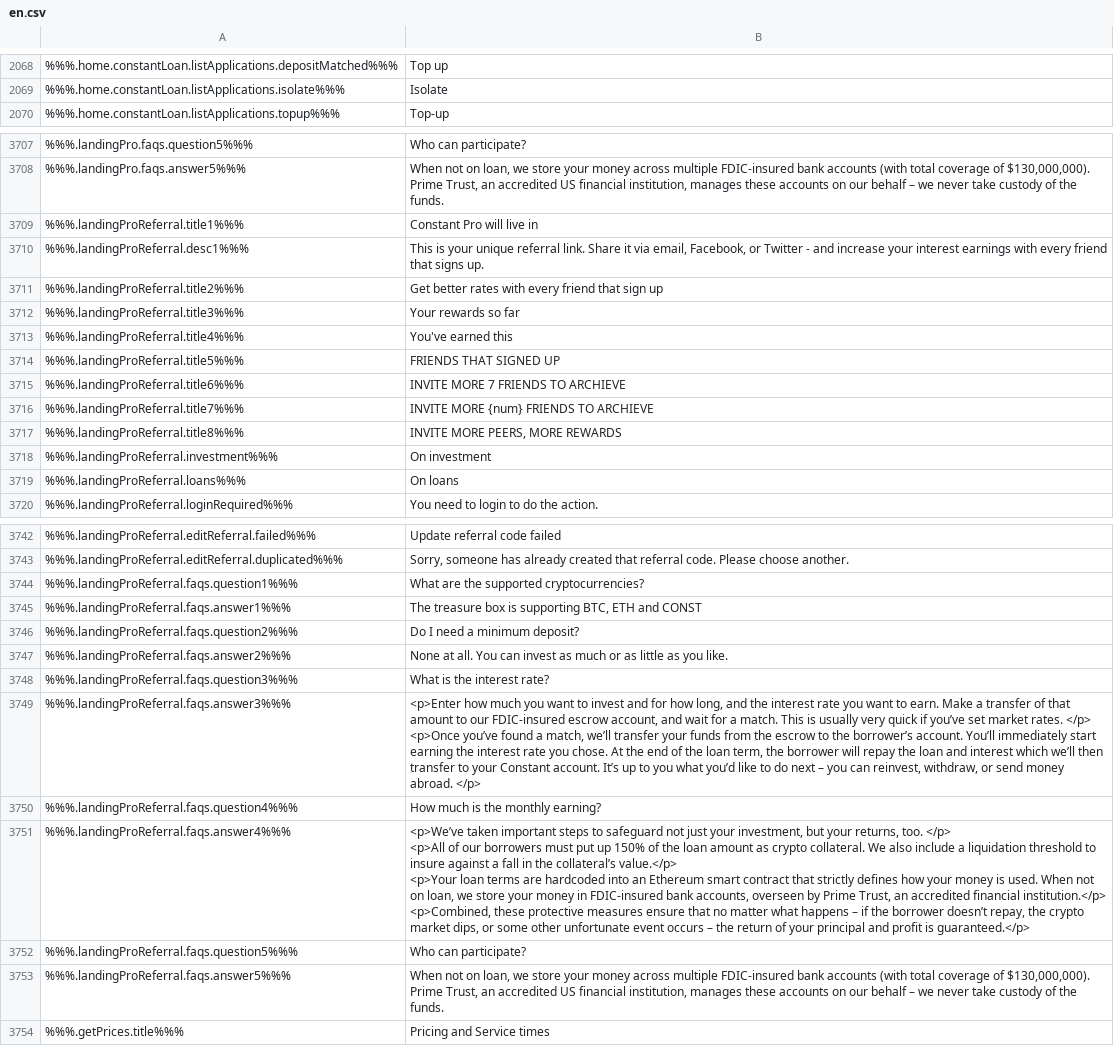
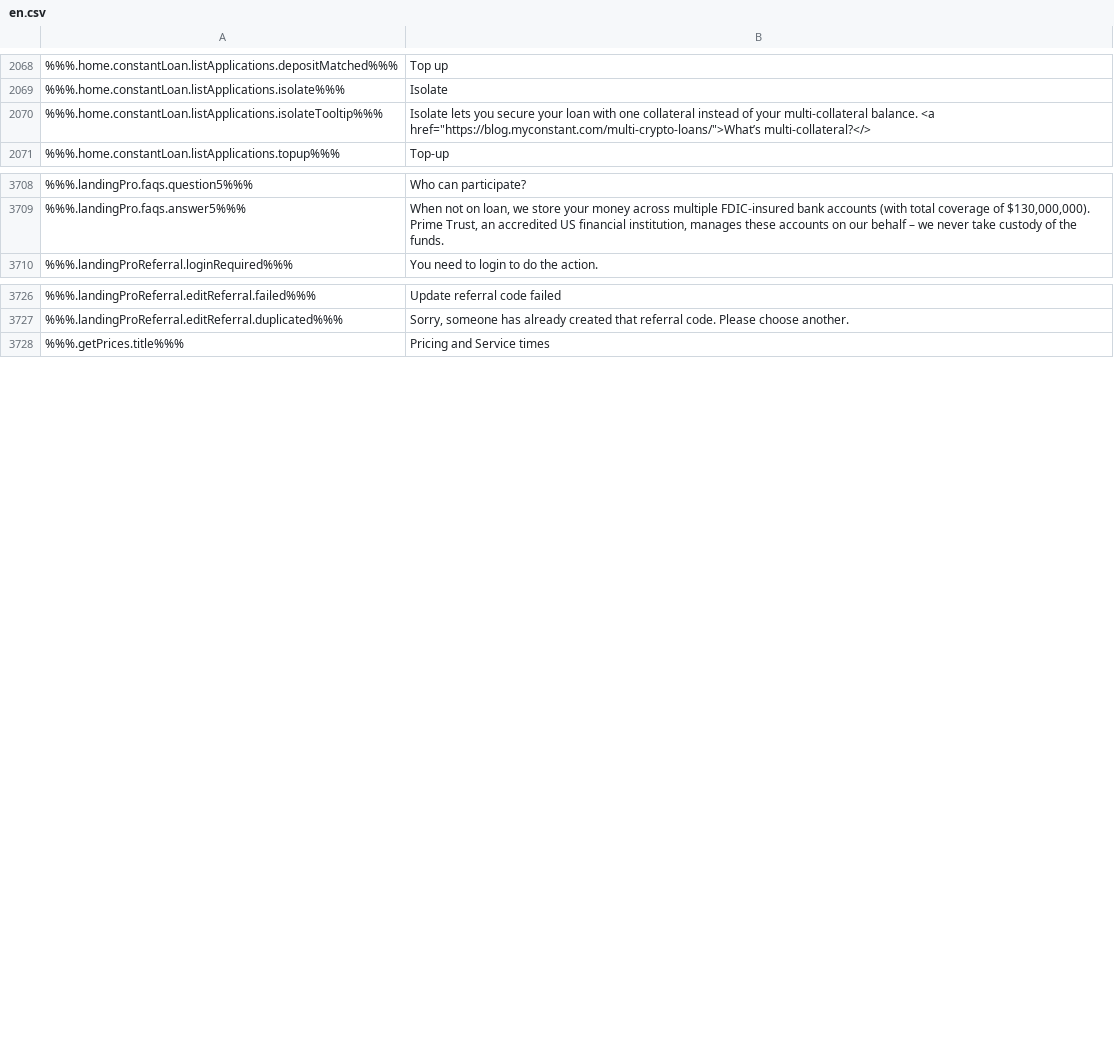
Before and after one commit to duyhtq/constant-web-i18n, a CSV file: store/en.csv, drawn as a sheet; only a part is shown, gaps mark what is left out; removed rows and columns are numbered as before the commit, all else as after; ↵ is a line break in a cell; the diff covers the shown part only; the diff names each change by its address in the sheet, - before the commit and + after, or states it on an @@ line.

```diff
--- a/store/en.csv
+++ b/store/en.csv
+row 2070: %%%.home.constantLoan.listApplications.isolateTooltip%%% | Isolate lets you secure your loan with one collateral instead of your multi-collateral balance. <a href="https://blog.myconstant.com/multi-crypto-loans/">What’s multi-collateral?</>
-row 3709: %%%.landingProReferral.title1%%% | Constant Pro will live in
-row 3710: %%%.landingProReferral.desc1%%% | This is your unique referral link. Share it via email, Facebook, or Twitter - and increase your interest earnings with every friend that signs up.
-row 3711: %%%.landingProReferral.title2%%% | Get better rates with every friend that sign up
-row 3712: %%%.landingProReferral.title3%%% | Your rewards so far
-row 3713: %%%.landingProReferral.title4%%% | You've earned this
-row 3714: %%%.landingProReferral.title5%%% | FRIENDS THAT SIGNED UP
-row 3715: %%%.landingProReferral.title6%%% | INVITE MORE 7 FRIENDS TO ARCHIEVE
-row 3716: %%%.landingProReferral.title7%%% | INVITE MORE {num} FRIENDS TO ARCHIEVE
-row 3717: %%%.landingProReferral.title8%%% | INVITE MORE PEERS, MORE REWARDS
-row 3718: %%%.landingProReferral.investment%%% | On investment
-row 3719: %%%.landingProReferral.loans%%% | On loans
-row 3744: %%%.landingProReferral.faqs.question1%%% | What are the supported cryptocurrencies?
-row 3745: %%%.landingProReferral.faqs.answer1%%% | The treasure box is supporting BTC, ETH and CONST
-row 3746: %%%.landingProReferral.faqs.question2%%% | Do I need a minimum deposit?
-row 3747: %%%.landingProReferral.faqs.answer2%%% | None at all. You can invest as much or as little as you like.
-row 3748: %%%.landingProReferral.faqs.question3%%% | What is the interest rate?
-row 3749: %%%.landingProReferral.faqs.answer3%%% | <p>Enter how much you want to invest and for how long, and the interest rate you want to earn. Make a transfer of that amount to our FDIC-insured escrow account, and wait for a match. This is usually very quick if you’ve set market rates. </p> ↵ <p>Once you’ve found a match, we’ll transfer your funds from the escrow to the borrower’s account. You’ll immediately start earning the interest rate you chose. At the end of the loan term, the borrower will repay the loan and interest which we’ll then transfer to your Constant account. It’s up to you what you’d like to do next – you can reinvest, withdraw, or send money abroad. </p>
-row 3750: %%%.landingProReferral.faqs.question4%%% | How much is the monthly earning?
-row 3751: %%%.landingProReferral.faqs.answer4%%% | <p>We’ve taken important steps to safeguard not just your investment, but your returns, too. </p> ↵ <p>All of our borrowers must put up 150% of the loan amount as crypto collateral. We also include a liquidation threshold to insure against a fall in the collateral’s value.</p> ↵ <p>Your loan terms are hardcoded into an Ethereum smart contract that strictly defines how your money is used. When not on loan, we store your money in FDIC-insured bank accounts, overseen by Prime Trust, an accredited financial institution.</p> ↵ <p>Combined, these protective measures ensure that no matter what happens – if the borrower doesn’t repay, the crypto market dips, or some other unfortunate event occurs – the return of your principal and profit is guaranteed.</p>
-row 3752: %%%.landingProReferral.faqs.question5%%% | Who can participate?
-row 3753: %%%.landingProReferral.faqs.answer5%%% | When not on loan, we store your money across multiple FDIC-insured bank accounts (with total coverage of $130,000,000). Prime Trust, an accredited US financial institution, manages these accounts on our behalf – we never take custody of the funds.
```
Also changed, not shown: 6 removed rows and 6 edited cells elsewhere in this file, 2 other files.
